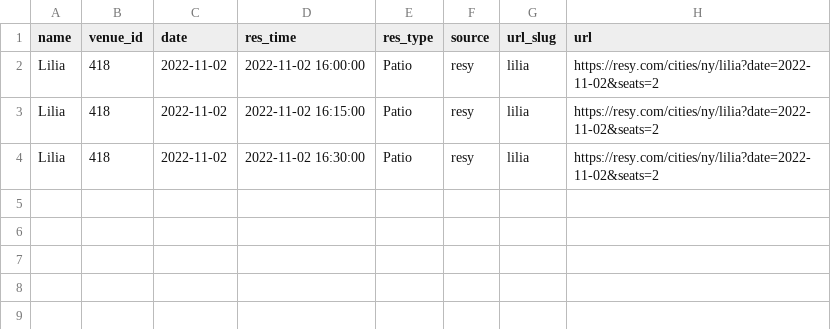
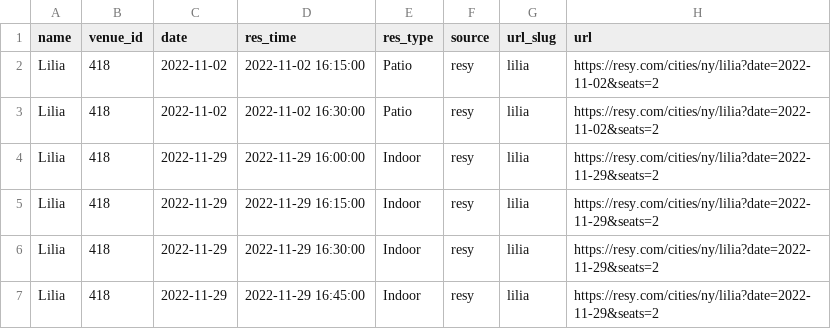
Before and after one commit to edj36/reservations, a CSV file: data/reservations_latest.csv, drawn as a sheet; removed rows and columns are numbered as before the commit, all else as after; the diff names each change by its address in the sheet, - before the commit and + after, or states it on an @@ line.

```diff
--- a/data/reservations_latest.csv
+++ b/data/reservations_latest.csv
-row 2: Lilia | 418 | 2022-11-02 | 2022-11-02 16:00:00 | Patio | resy | lilia | https://resy.com/cities/ny/lilia?date=2022-11-02&seats=2
+row 4: Lilia | 418 | 2022-11-29 | 2022-11-29 16:00:00 | Indoor | resy | lilia | https://resy.com/cities/ny/lilia?date=2022-11-29&seats=2
+row 5: Lilia | 418 | 2022-11-29 | 2022-11-29 16:15:00 | Indoor | resy | lilia | https://resy.com/cities/ny/lilia?date=2022-11-29&seats=2
+row 6: Lilia | 418 | 2022-11-29 | 2022-11-29 16:30:00 | Indoor | resy | lilia | https://resy.com/cities/ny/lilia?date=2022-11-29&seats=2
+row 7: Lilia | 418 | 2022-11-29 | 2022-11-29 16:45:00 | Indoor | resy | lilia | https://resy.com/cities/ny/lilia?date=2022-11-29&seats=2
```
